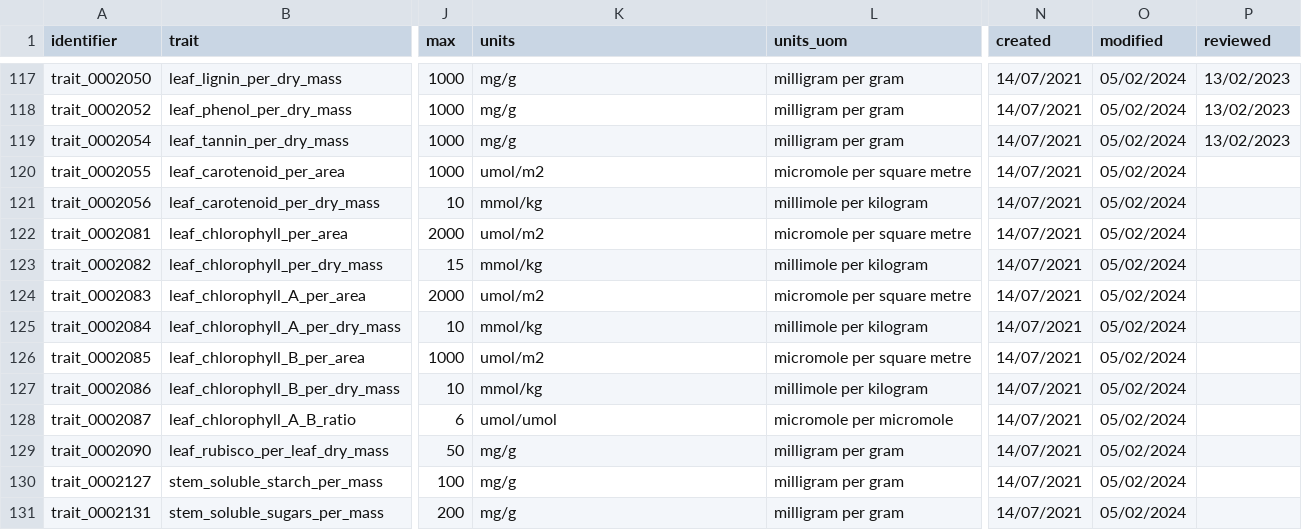
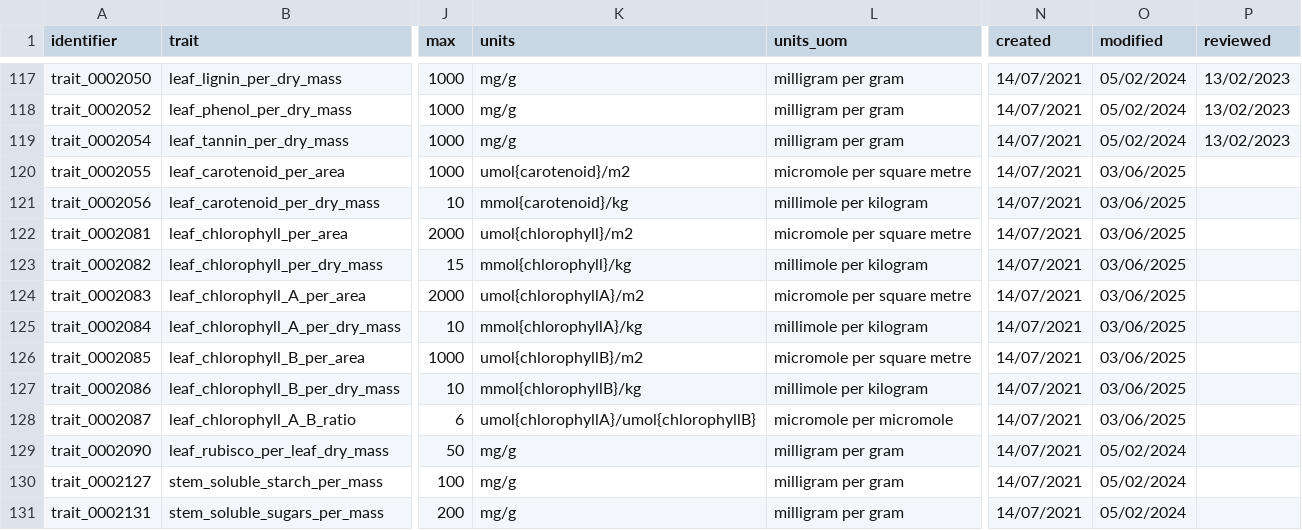
Before and after one commit to traitecoevo/APD, a CSV file: data/APD_traits_input.csv, drawn as a sheet; only a part is shown, gaps mark what is left out; the diff names each change by its address in the sheet, - before the commit and + after, or states it on an @@ line.

Commit message:
Update APD_traits_input.csv
update moles for chlorophyll, carotenoid traits

```diff
--- a/data/APD_traits_input.csv
+++ b/data/APD_traits_input.csv
-K120 (units): umol/m2
+K120 (units): umol{carotenoid}/m2
-O120:O128 (modified): 05/02/2024
+O120:O128 (modified): 03/06/2025
-K121 (units): mmol/kg
+K121 (units): mmol{carotenoid}/kg
-K122 (units): umol/m2
+K122 (units): umol{chlorophyll}/m2
-K123 (units): mmol/kg
+K123 (units): mmol{chlorophyll}/kg
-K124 (units): umol/m2
+K124 (units): umol{chlorophyllA}/m2
-K125 (units): mmol/kg
+K125 (units): mmol{chlorophyllA}/kg
-K126 (units): umol/m2
+K126 (units): umol{chlorophyllB}/m2
-K127 (units): mmol/kg
+K127 (units): mmol{chlorophyllB}/kg
-K128 (units): umol/umol
+K128 (units): umol{chlorophyllA}/umol{chlorophyllB}
```
